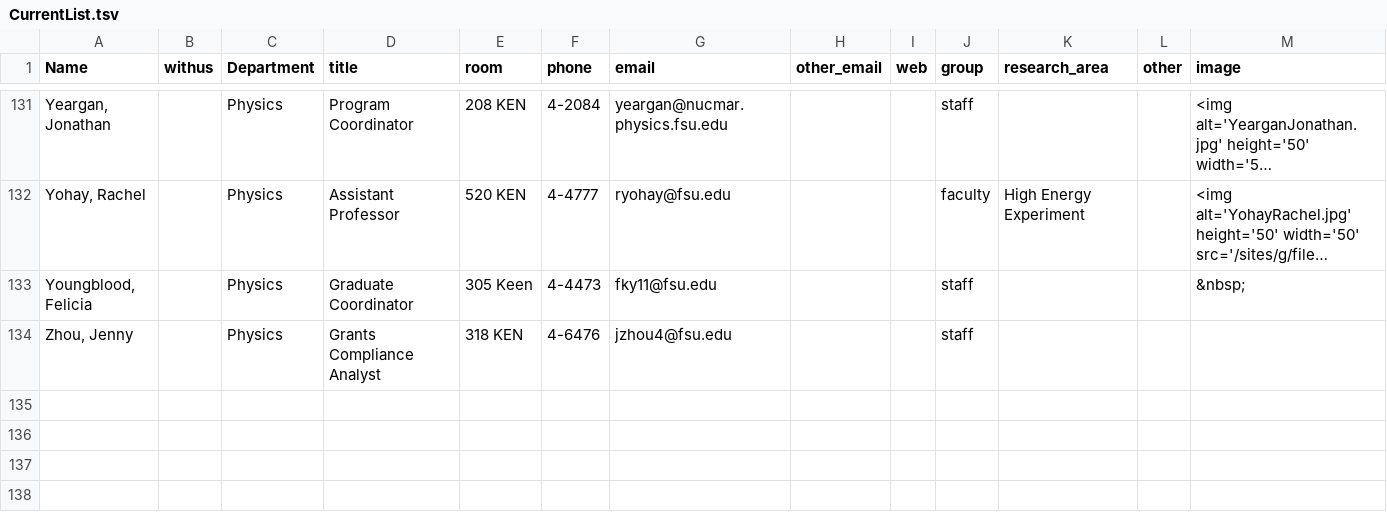
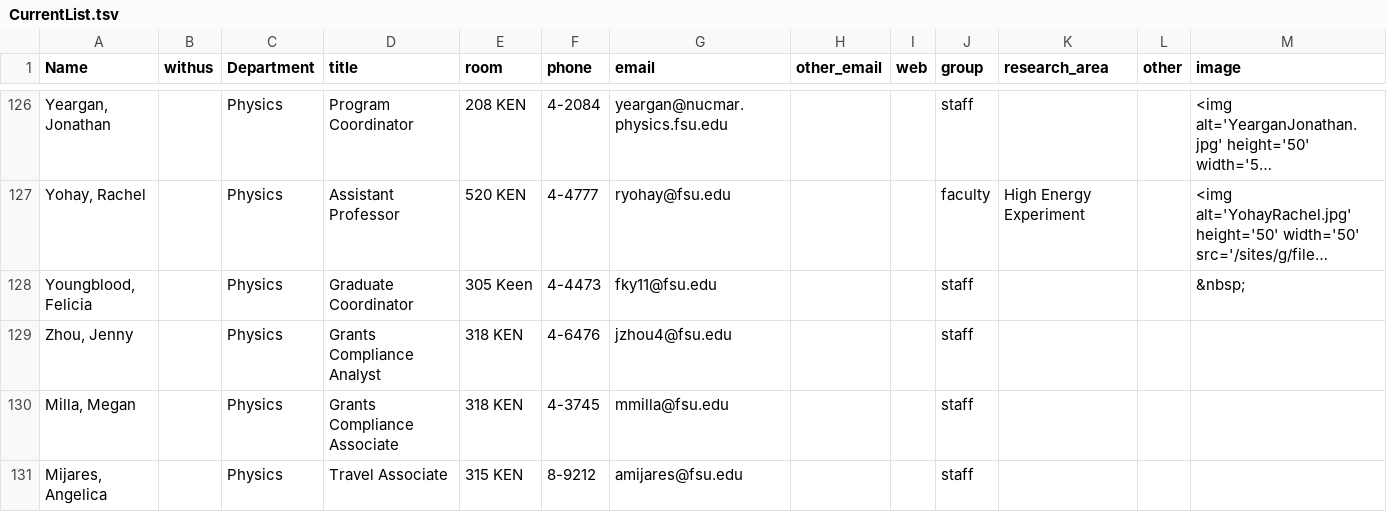
Before and after one commit to dcollins4096/fsu_repo, a TSV file: faculty_webpage/CurrentList.tsv, drawn as a sheet; only a part is shown, gaps mark what is left out; long unchanged cells end in …; rows hold the shown columns only; the diff covers the shown part only; the diff names each change by its address in the sheet, - before the commit and + after, or states it on an @@ line.

```diff
--- a/faculty_webpage/CurrentList.tsv
+++ b/faculty_webpage/CurrentList.tsv
+row 130: Milla, Megan |  | Physics | Grants Compliance Associate | 318 KEN | 4-3745 | mmilla@fsu.edu |  |  | staff
+row 131: Mijares, Angelica |  | Physics | Travel Associate | 315 KEN | 8-9212 | amijares@fsu.edu |  |  | staff
```
Also changed, not shown: 1 added row, 5 removed rows and 2 edited cells elsewhere in this file, 2 other files.
